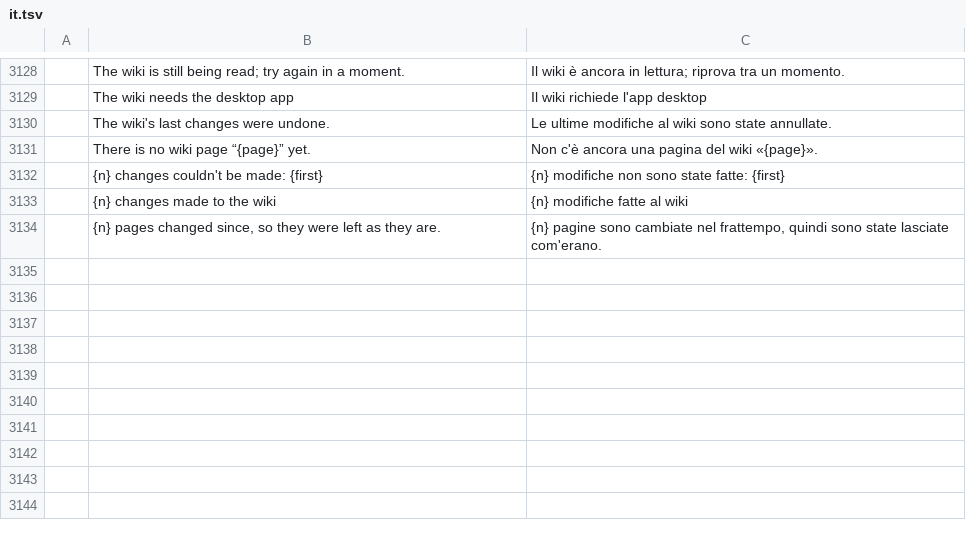
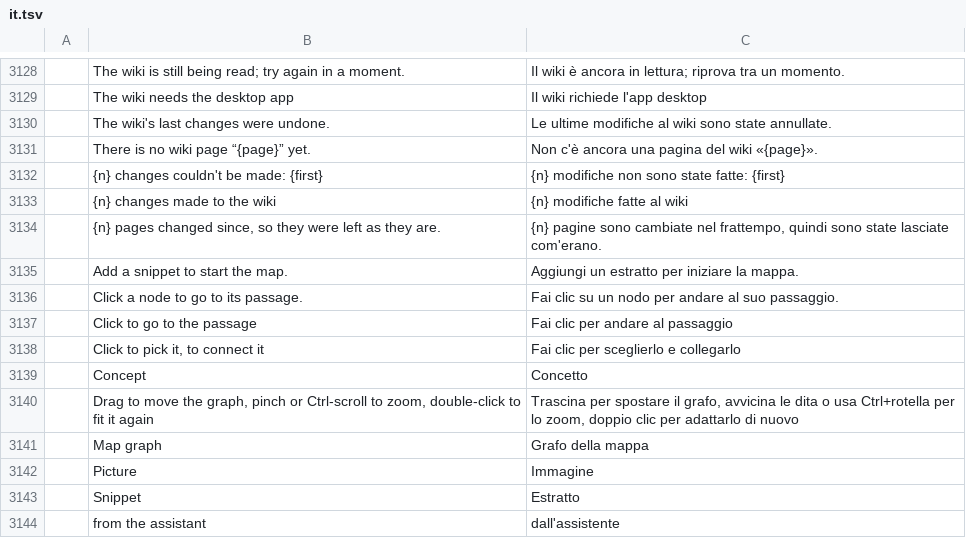
Before and after one commit to mfiaschi5/pdfcraft, a TSV file: crates/ui-egui/src/i18n/it.tsv, drawn as a sheet; only a part is shown, gaps mark what is left out; the diff names each change by its address in the sheet, - before the commit and + after, or states it on an @@ line.

```diff
--- a/crates/ui-egui/src/i18n/it.tsv
+++ b/crates/ui-egui/src/i18n/it.tsv
+row 3135:  | Add a snippet to start the map. | Aggiungi un estratto per iniziare la mappa.
+row 3136:  | Click a node to go to its passage. | Fai clic su un nodo per andare al suo passaggio.
+row 3137:  | Click to go to the passage | Fai clic per andare al passaggio
+row 3138:  | Click to pick it, to connect it | Fai clic per sceglierlo e collegarlo
+row 3139:  | Concept | Concetto
+row 3140:  | Drag to move the graph, pinch or Ctrl-scroll to zoom, double-click to fit it again | Trascina per spostare il grafo, avvicina le dita o usa Ctrl+rotella per lo zoom, doppio clic per adattarlo di nuovo
+row 3141:  | Map graph | Grafo della mappa
+row 3142:  | Picture | Immagine
+row 3143:  | Snippet | Estratto
+row 3144:  | from the assistant | dall'assistente
```
Also changed, not shown: 11 other files.
